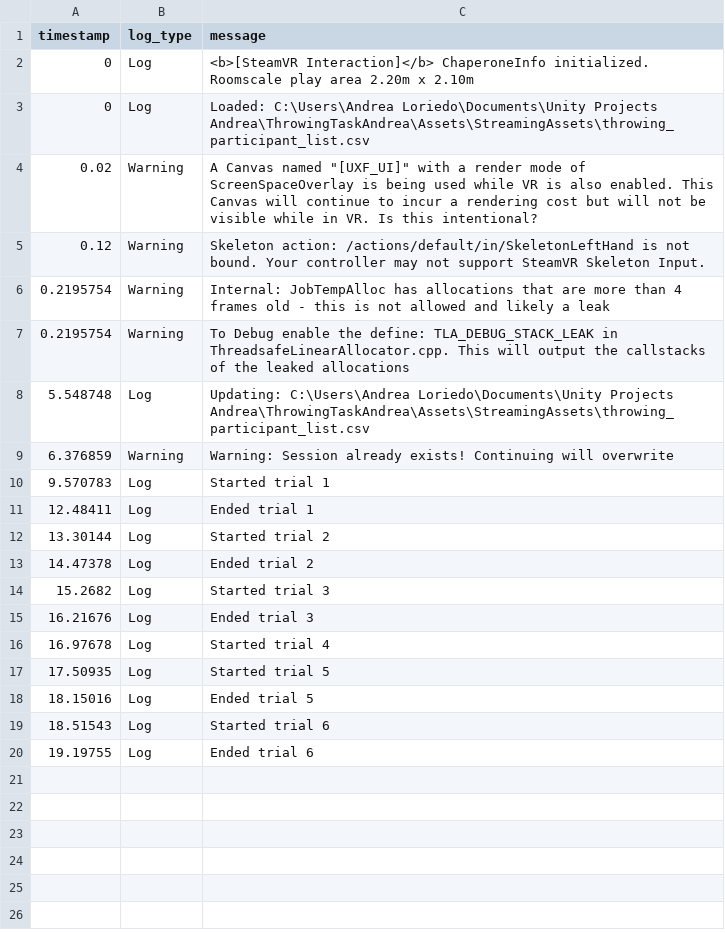
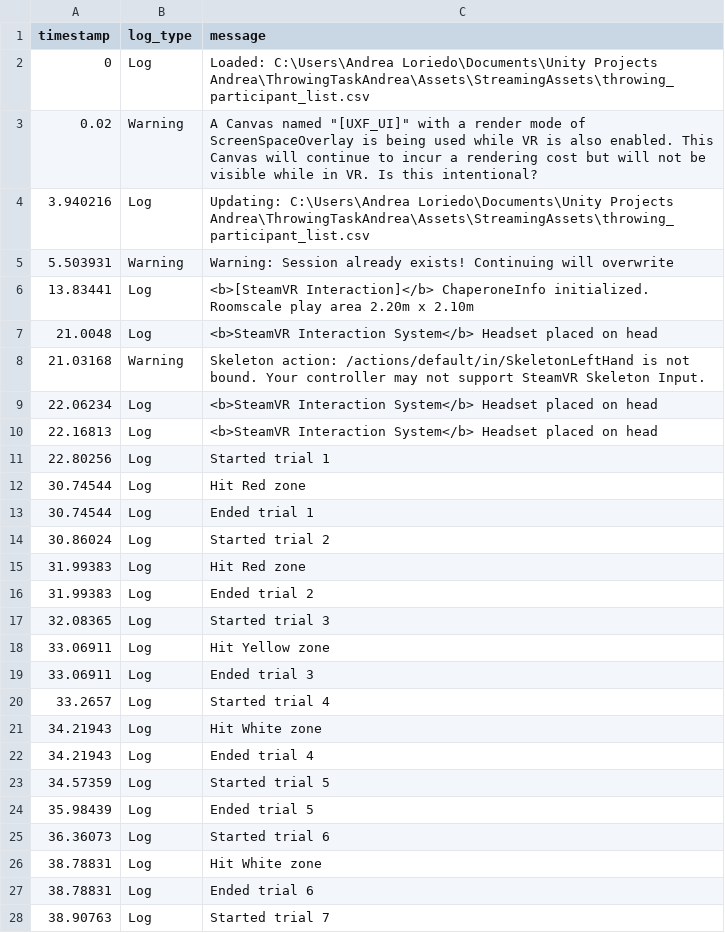
Before and after one commit to Andrea-Loriedo/VR-throwing-task, a CSV file: Assets/StreamingAssets/throwing_experiment/P_190411205640/S001/log.csv, drawn as a sheet; only a part is shown; the diff covers the shown part only.

```diff
--- a/Assets/StreamingAssets/throwing_experiment/P_190411205640/S001/log.csv
+++ b/Assets/StreamingAssets/throwing_experiment/P_190411205640/S001/log.csv
@@ -1,20 +1,28 @@
 timestamp,log_type,message
-0,Log,<b>[SteamVR Interaction]</b> ChaperoneInfo initialized. Roomscale play area 2.20m x 2.10m
 0,Log,Loaded: C:\Users\Andrea Loriedo\Documents\Unity Projects Andrea\ThrowingTaskAndrea\Assets\StreamingAssets\throwing_participant_list.csv
 0.02,Warning,"A Canvas named ""[UXF_UI]"" with a render mode of ScreenSpaceOverlay is being used while VR is also enabled. This Canvas will continue to incur a rendering cost but will not be visible while in VR. Is this intentional?"
-0.12,Warning,Skeleton action: /actions/default/in/SkeletonLeftHand is not bound. Your controller may not support SteamVR Skeleton Input.
-0.2195754,Warning,Internal: JobTempAlloc has allocations that are more than 4 frames old - this is not allowed and likely a leak
-0.2195754,Warning,To Debug enable the define: TLA_DEBUG_STACK_LEAK in ThreadsafeLinearAllocator.cpp. This will output the callstacks of the leaked allocations
-5.548748,Log,Updating: C:\Users\Andrea Loriedo\Documents\Unity Projects Andrea\ThrowingTaskAndrea\Assets\StreamingAssets\throwing_participant_list.csv
-6.376859,Warning,Warning: Session already exists! Continuing will overwrite
-9.570783,Log,Started trial 1
-12.48411,Log,Ended trial 1
-13.30144,Log,Started trial 2
-14.47378,Log,Ended trial 2
-15.2682,Log,Started trial 3
-16.21676,Log,Ended trial 3
-16.97678,Log,Started trial 4
-17.50935,Log,Started trial 5
-18.15016,Log,Ended trial 5
-18.51543,Log,Started trial 6
-19.19755,Log,Ended trial 6
+3.940216,Log,Updating: C:\Users\Andrea Loriedo\Documents\Unity Projects Andrea\ThrowingTaskAndrea\Assets\StreamingAssets\throwing_participant_list.csv
+5.503931,Warning,Warning: Session already exists! Continuing will overwrite
+13.83441,Log,<b>[SteamVR Interaction]</b> ChaperoneInfo initialized. Roomscale play area 2.20m x 2.10m
+21.0048,Log,<b>SteamVR Interaction System</b> Headset placed on head
+21.03168,Warning,Skeleton action: /actions/default/in/SkeletonLeftHand is not bound. Your controller may not support SteamVR Skeleton Input.
+22.06234,Log,<b>SteamVR Interaction System</b> Headset placed on head
+22.16813,Log,<b>SteamVR Interaction System</b> Headset placed on head
+22.80256,Log,Started trial 1
+30.74544,Log,Hit Red zone
+30.74544,Log,Ended trial 1
+30.86024,Log,Started trial 2
+31.99383,Log,Hit Red zone
+31.99383,Log,Ended trial 2
+32.08365,Log,Started trial 3
+33.06911,Log,Hit Yellow zone
+33.06911,Log,Ended trial 3
+33.2657,Log,Started trial 4
+34.21943,Log,Hit White zone
+34.21943,Log,Ended trial 4
+34.57359,Log,Started trial 5
+35.98439,Log,Ended trial 5
+36.36073,Log,Started trial 6
+38.78831,Log,Hit White zone
+38.78831,Log,Ended trial 6
+38.90763,Log,Started trial 7
```
Also changed, not shown: 27 added rows elsewhere in this file, Assets/StreamingAssets/throwing_experiment/P_190411205640/S001/trial_results.csv, 7 other files.
